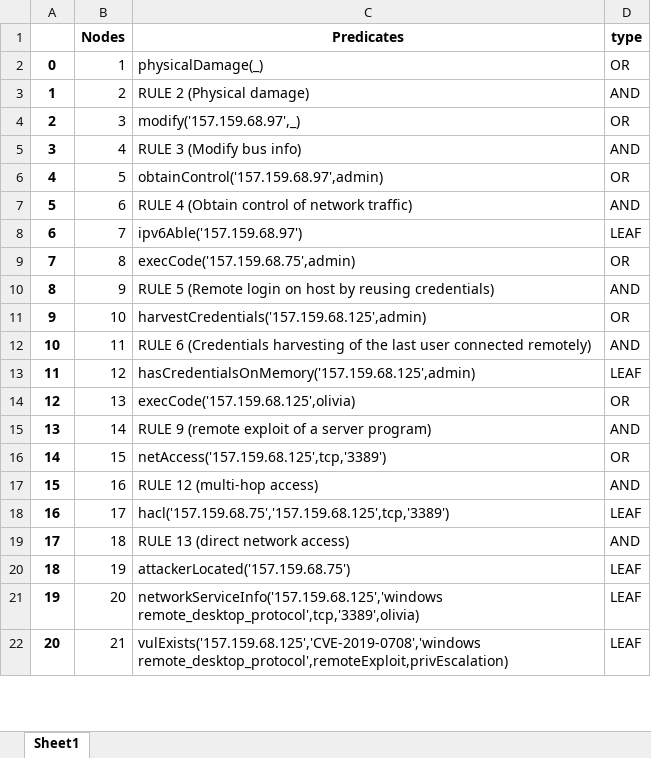
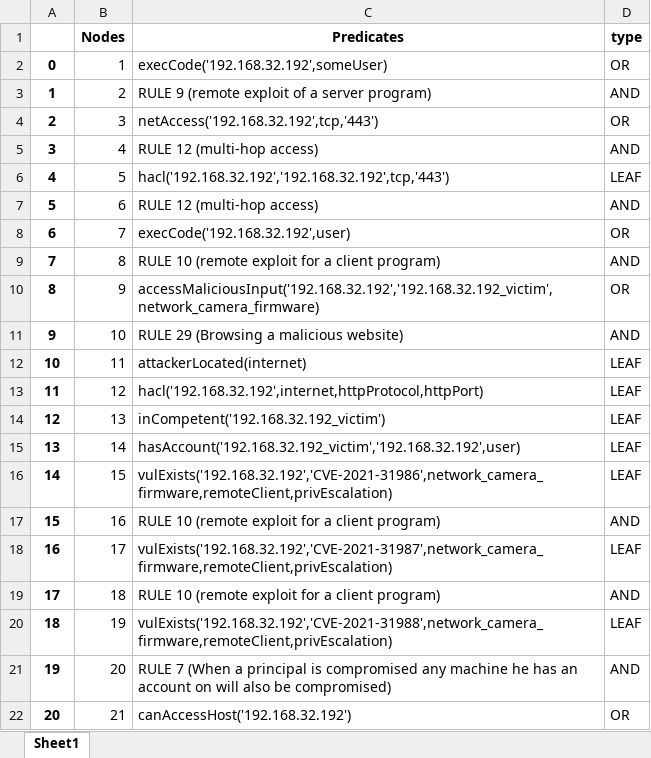
Before and after one commit to Kekere/prelude-elk, an Excel workbook: public_html/ADG/AGpredicates.xlsx, sheet Sheet1, drawn as a sheet; only a part is shown; values as stored, in another font and other column widths than the file's, no borders; the diff covers the shown part only; the diff names each change by its address in the sheet, - before the commit and + after, or states it on an @@ line.

```diff
--- a/public_html/ADG/AGpredicates.xlsx (sheet Sheet1)
+++ b/public_html/ADG/AGpredicates.xlsx (sheet Sheet1)
-C2 (Predicates): physicalDamage(_)
+C2 (Predicates): execCode('192.168.32.192',someUser)
-C3 (Predicates): RULE 2 (Physical damage)
+C3 (Predicates): RULE 9 (remote exploit of a server program)
-C4 (Predicates): modify('157.159.68.97',_)
+C4 (Predicates): netAccess('192.168.32.192',tcp,'443')
-C5 (Predicates): RULE 3 (Modify bus info)
+C5 (Predicates): RULE 12 (multi-hop access)
-C6 (Predicates): obtainControl('157.159.68.97',admin)
+C6 (Predicates): hacl('192.168.32.192','192.168.32.192',tcp,'443')
-D6 (type): OR
+D6 (type): LEAF
-C7 (Predicates): RULE 4 (Obtain control of network traffic)
+C7 (Predicates): RULE 12 (multi-hop access)
-C8 (Predicates): ipv6Able('157.159.68.97')
+C8 (Predicates): execCode('192.168.32.192',user)
-D8 (type): LEAF
+D8 (type): OR
-C9 (Predicates): execCode('157.159.68.75',admin)
+C9 (Predicates): RULE 10 (remote exploit for a client program)
-D9 (type): OR
+D9 (type): AND
-C10 (Predicates): RULE 5 (Remote login on host by reusing credentials)
+C10 (Predicates): accessMaliciousInput('192.168.32.192','192.168.32.192_victim',network_camera_firmware)
-D10 (type): AND
+D10 (type): OR
-C11 (Predicates): harvestCredentials('157.159.68.125',admin)
+C11 (Predicates): RULE 29 (Browsing a malicious website)
-D11 (type): OR
+D11 (type): AND
-C12 (Predicates): RULE 6 (Credentials harvesting of the last user connected remotely)
+C12 (Predicates): attackerLocated(internet)
-D12 (type): AND
+D12 (type): LEAF
-C13 (Predicates): hasCredentialsOnMemory('157.159.68.125',admin)
+C13 (Predicates): hacl('192.168.32.192',internet,httpProtocol,httpPort)
-C14 (Predicates): execCode('157.159.68.125',olivia)
+C14 (Predicates): inCompetent('192.168.32.192_victim')
-D14 (type): OR
+D14 (type): LEAF
-C15 (Predicates): RULE 9 (remote exploit of a server program)
+C15 (Predicates): hasAccount('192.168.32.192_victim','192.168.32.192',user)
-D15 (type): AND
+D15 (type): LEAF
-C16 (Predicates): netAccess('157.159.68.125',tcp,'3389')
+C16 (Predicates): vulExists('192.168.32.192','CVE-2021-31986',network_camera_firmware,remoteClient,privEscalation)
-D16 (type): OR
+D16 (type): LEAF
-C17 (Predicates): RULE 12 (multi-hop access)
+C17 (Predicates): RULE 10 (remote exploit for a client program)
-C18 (Predicates): hacl('157.159.68.75','157.159.68.125',tcp,'3389')
+C18 (Predicates): vulExists('192.168.32.192','CVE-2021-31987',network_camera_firmware,remoteClient,privEscalation)
-C19 (Predicates): RULE 13 (direct network access)
+C19 (Predicates): RULE 10 (remote exploit for a client program)
-C20 (Predicates): attackerLocated('157.159.68.75')
+C20 (Predicates): vulExists('192.168.32.192','CVE-2021-31988',network_camera_firmware,remoteClient,privEscalation)
-C21 (Predicates): networkServiceInfo('157.159.68.125','windows remote_desktop_protocol',tcp,'3389',olivia)
+C21 (Predicates): RULE 7 (When a principal is compromised any machine he has an account on will also be compromised)
-D21 (type): LEAF
+D21 (type): AND
-C22 (Predicates): vulExists('157.159.68.125','CVE-2019-0708','windows remote_desktop_protocol',remoteExploit,privEscalation)
+C22 (Predicates): canAccessHost('192.168.32.192')
-D22 (type): LEAF
+D22 (type): OR
```
Also changed, not shown: 32 added rows and 4 edited cells elsewhere in this sheet, public_html/ADG/Adjmatrix.xlsx, public_html/ADG/Flowmatrix.xlsx, 21 other files.
